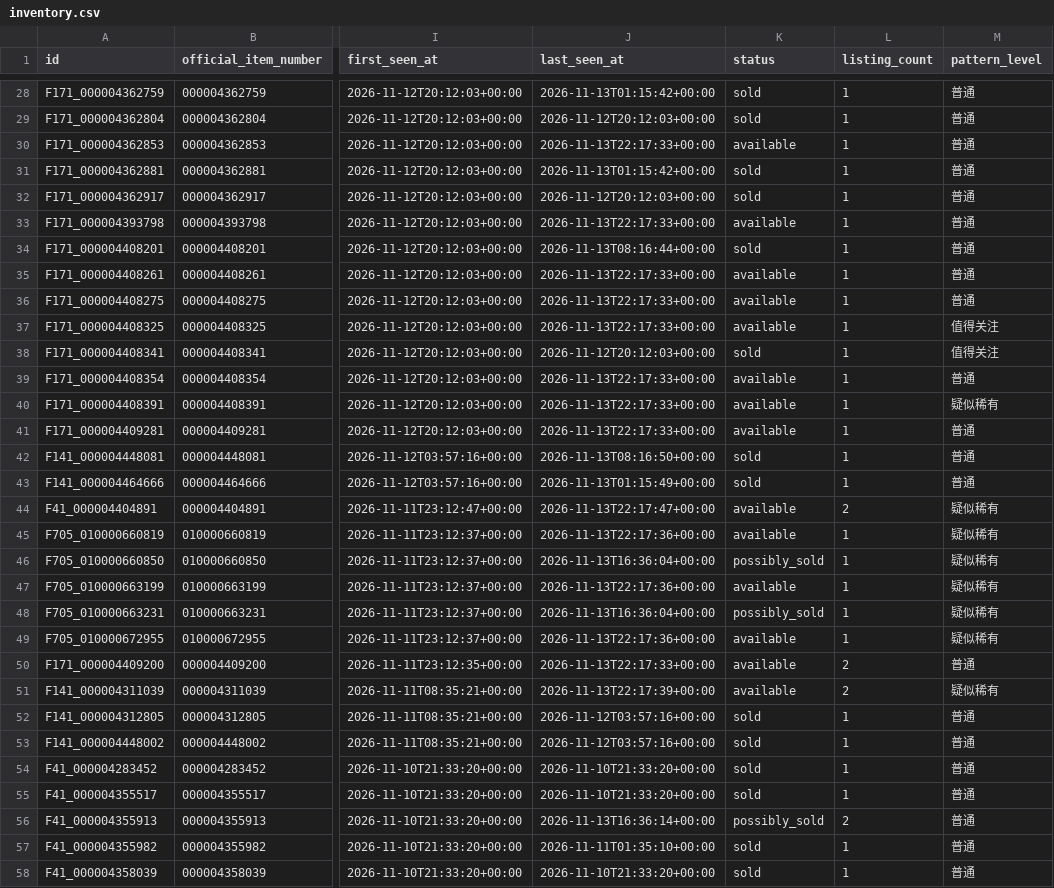
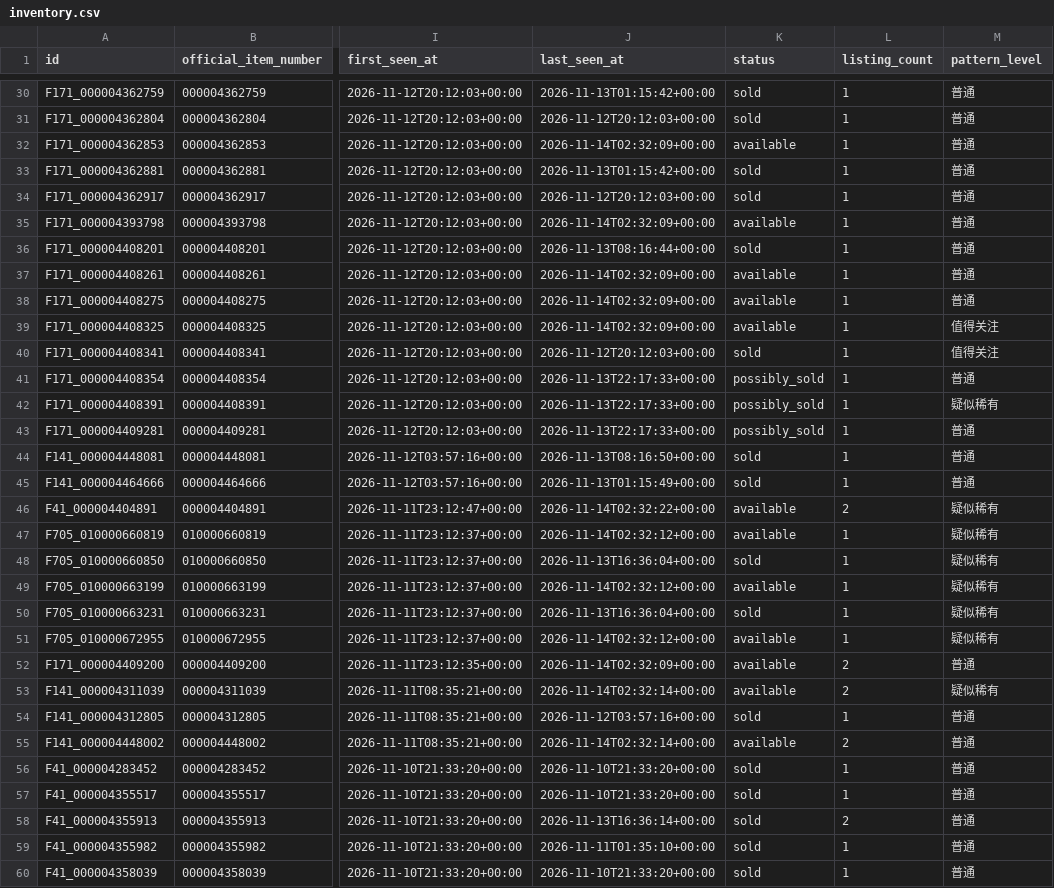
Before and after one commit to fangzhou-li/freitag-watch, a CSV file: exports/inventory.csv, drawn as a sheet; only a part is shown, gaps mark what is left out; addresses are those after the commit; the diff covers the shown part only; the diff names each change by its address in the sheet, - before the commit and + after, or states it on an @@ line.

```diff
--- a/exports/inventory.csv
+++ b/exports/inventory.csv
-J32 (last_seen_at): 2026-11-13T22:17:33+00:00
+J32 (last_seen_at): 2026-11-14T02:32:09+00:00
-J35 (last_seen_at): 2026-11-13T22:17:33+00:00
+J35 (last_seen_at): 2026-11-14T02:32:09+00:00
-J37:J39 (last_seen_at): 2026-11-13T22:17:33+00:00
+J37:J39 (last_seen_at): 2026-11-14T02:32:09+00:00
-K41:K43 (status): available
+K41:K43 (status): possibly_sold
-J46 (last_seen_at): 2026-11-13T22:17:47+00:00
+J46 (last_seen_at): 2026-11-14T02:32:22+00:00
-J47 (last_seen_at): 2026-11-13T22:17:36+00:00
+J47 (last_seen_at): 2026-11-14T02:32:12+00:00
-K48 (status): possibly_sold
+K48 (status): sold
-J49 (last_seen_at): 2026-11-13T22:17:36+00:00
+J49 (last_seen_at): 2026-11-14T02:32:12+00:00
-K50 (status): possibly_sold
+K50 (status): sold
-J51 (last_seen_at): 2026-11-13T22:17:36+00:00
+J51 (last_seen_at): 2026-11-14T02:32:12+00:00
-J52 (last_seen_at): 2026-11-13T22:17:33+00:00
+J52 (last_seen_at): 2026-11-14T02:32:09+00:00
-J53 (last_seen_at): 2026-11-13T22:17:39+00:00
+J53 (last_seen_at): 2026-11-14T02:32:14+00:00
-J55 (last_seen_at): 2026-11-12T03:57:16+00:00
+J55 (last_seen_at): 2026-11-14T02:32:14+00:00
-K55 (status): sold
+K55 (status): available
-L55 (listing_count): 1
+L55 (listing_count): 2
-K58 (status): possibly_sold
+K58 (status): sold
```
Also changed, not shown: 2 added rows and 145 edited cells elsewhere in this file, 4 other files.
